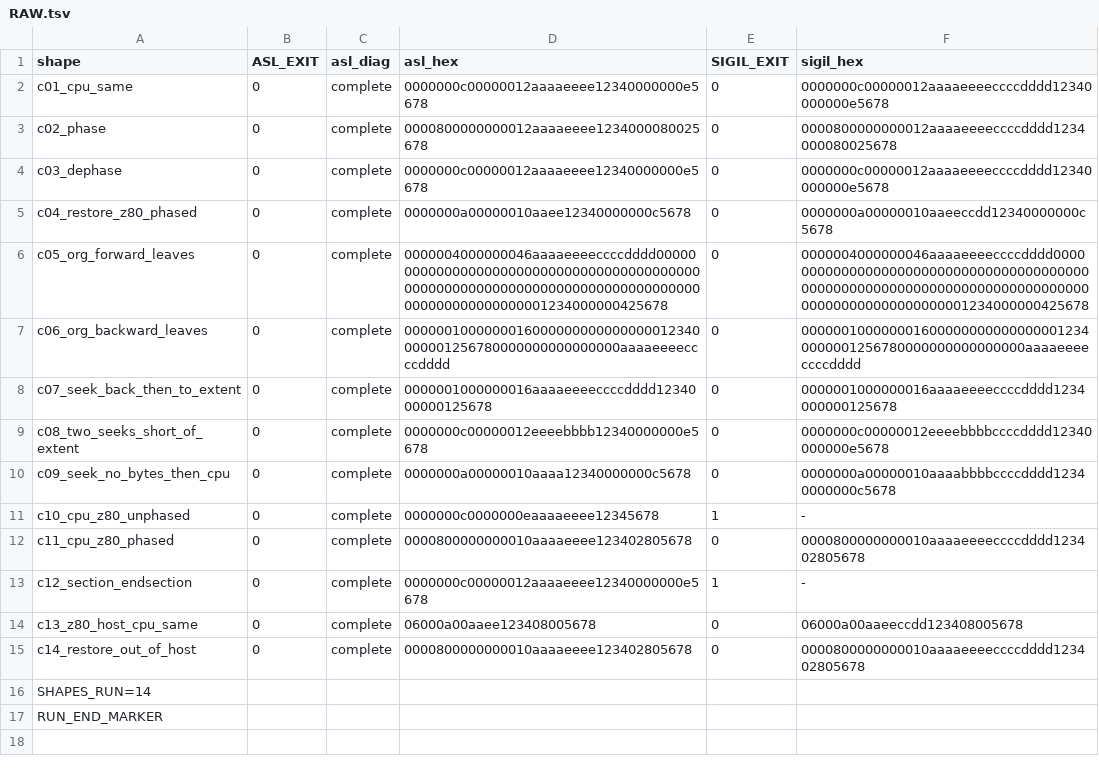
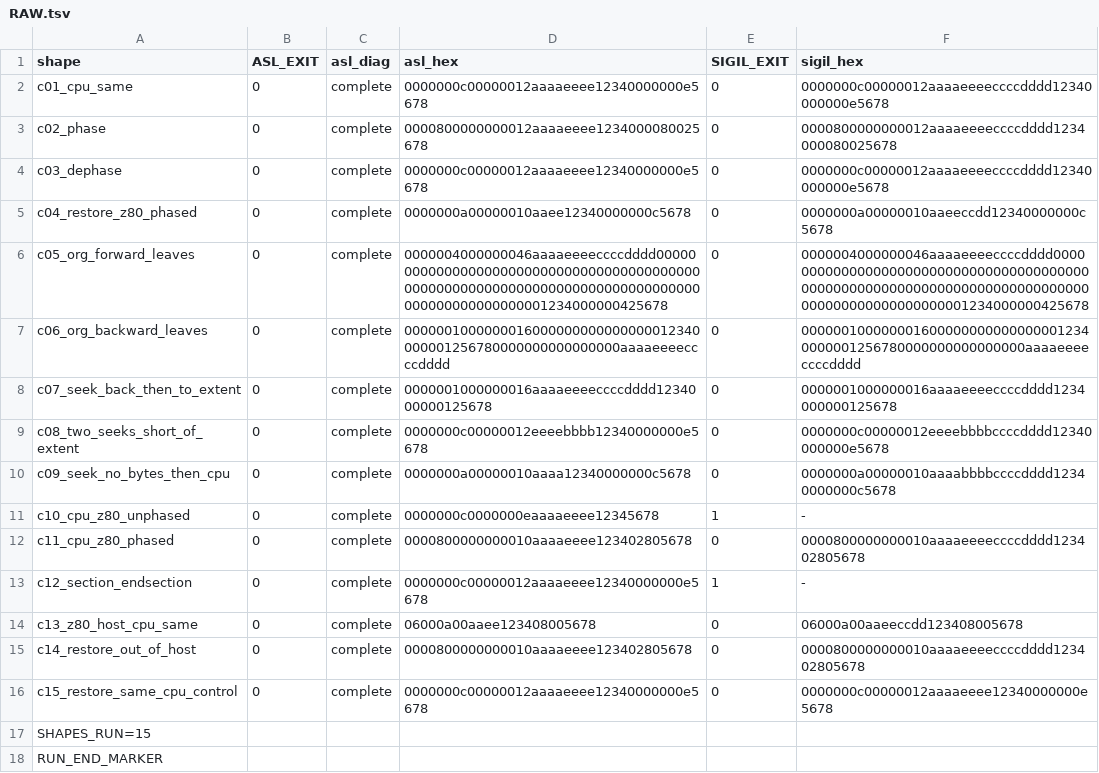
Before and after one commit to Volence/sigil, a TSV file: docs/superpowers/notes/2026-09-12-as-backward-seek-split/results/RAW.tsv, drawn as a sheet.

```diff
--- a/docs/superpowers/notes/2026-09-12-as-backward-seek-split/results/RAW.tsv
+++ b/docs/superpowers/notes/2026-09-12-as-backward-seek-split/results/RAW.tsv
@@ -15,3 +15,4 @@ c13_z80_host_cpu_same	0	complete	06000a00aaee123408005678	0	06000a00aaeeccdd1234
 c14_restore_out_of_host	0	complete	0000800000000010aaaaeeee123402805678	0	0000800000000010aaaaeeeeccccdddd123402805678
-SHAPES_RUN=14
+c15_restore_same_cpu_control	0	complete	0000000c00000012aaaaeeee12340000000e5678	0	0000000c00000012aaaaeeee12340000000e5678
+SHAPES_RUN=15
 RUN_END_MARKER
```
Also changed, not shown: 29 other files.
